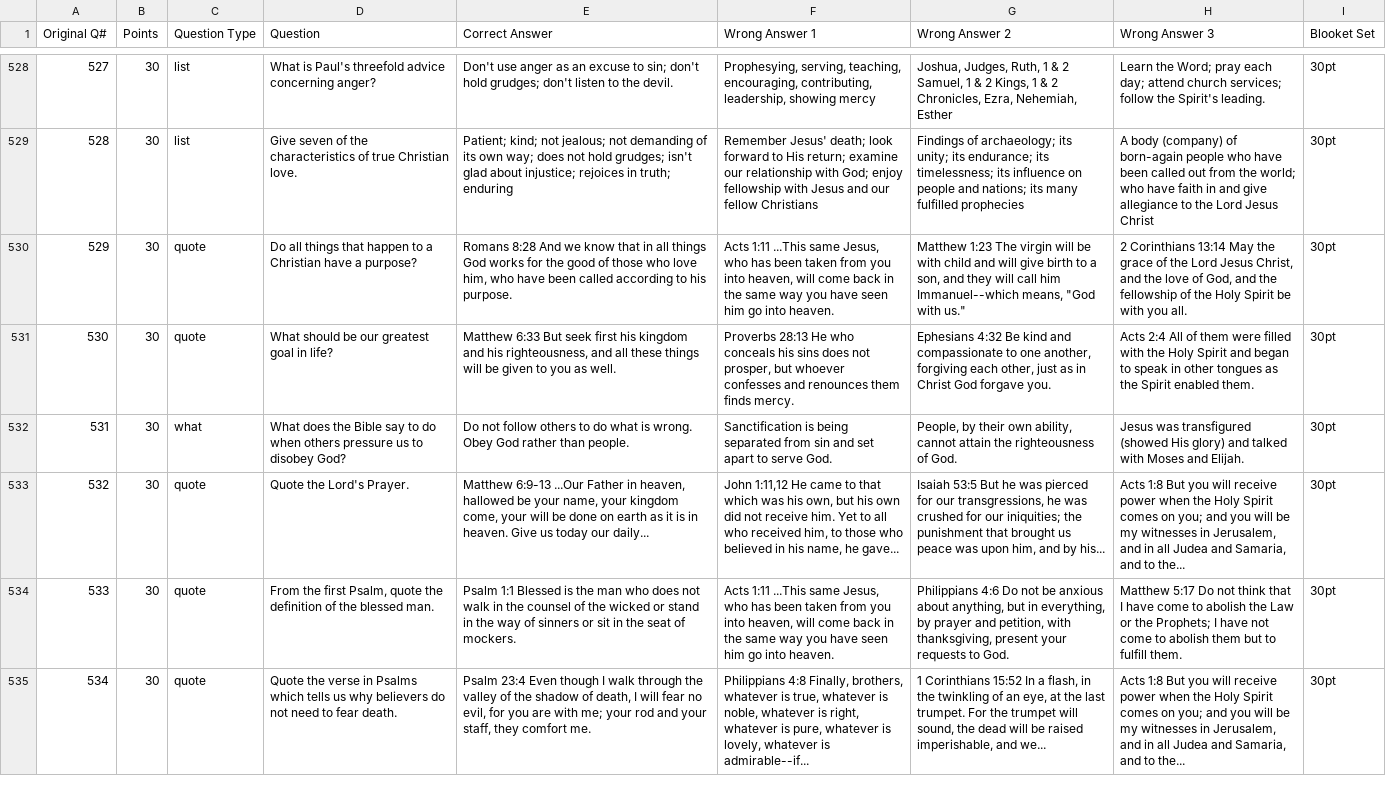
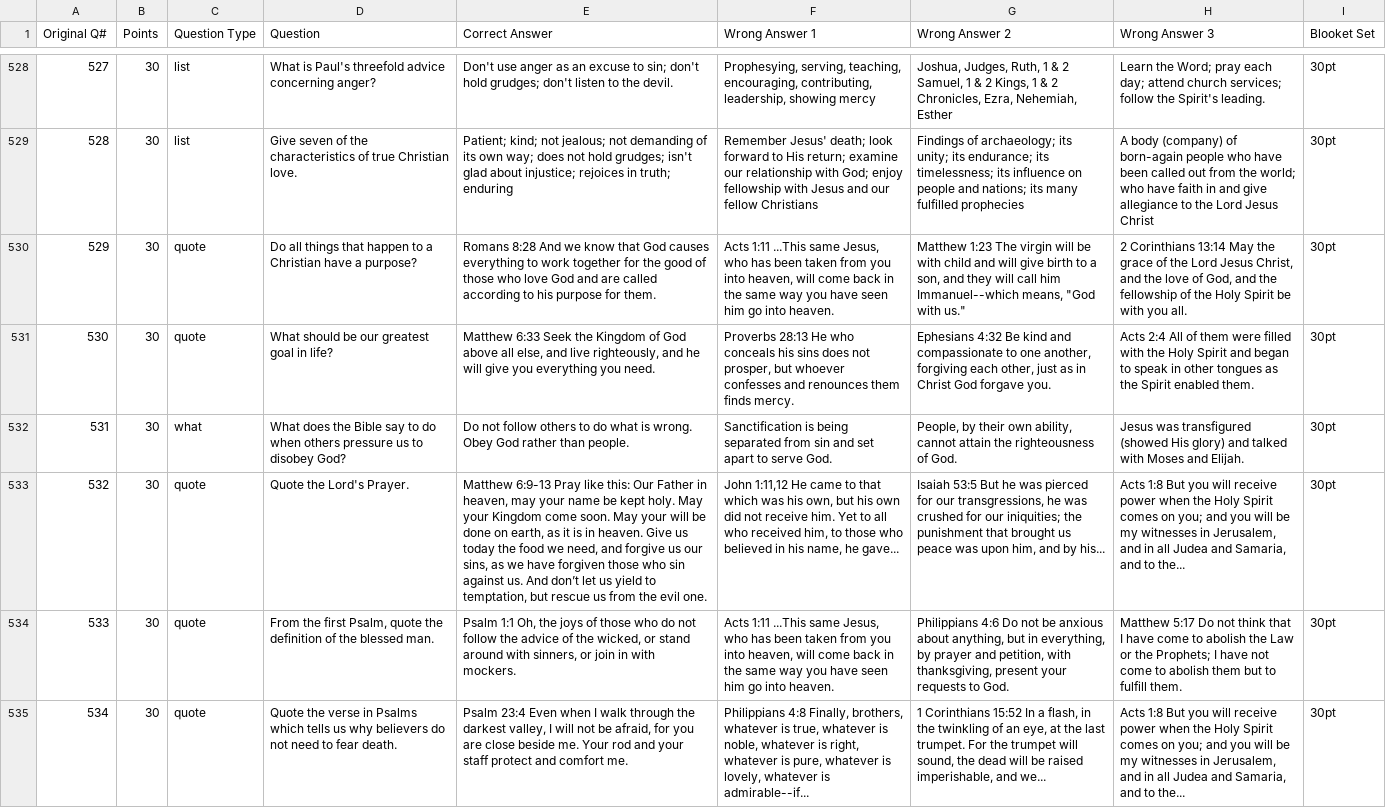
Before and after one commit to osomoore/BrainRacer, a CSV file: data/jbq/Junior_Bible_Quiz_2016_MASTER_fixed.csv, drawn as a sheet; only a part is shown, gaps mark what is left out; the diff covers the shown part only; the diff names each change by its address in the sheet, - before the commit and + after, or states it on an @@ line.

Commit message:
Update JBQ quotation answers to complete NLT passages

```diff
--- a/data/jbq/Junior_Bible_Quiz_2016_MASTER_fixed.csv
+++ b/data/jbq/Junior_Bible_Quiz_2016_MASTER_fixed.csv
-E530 (Correct Answer): …know that in all things God works for the good of those who love him, who have been called according to his purpose.
+E530 (Correct Answer): …know that God causes everything to work together for the good of those who love God and are called according to his purpose for them.
-E531 (Correct Answer): Matthew 6:33 But seek first his kingdom and his righteousness, and all these things will be given to you as well.
+E531 (Correct Answer): Matthew 6:33 Seek the Kingdom of God above all else, and live righteously, and he will give you everything you need.
-E533 (Correct Answer): Matthew 6:9-13 ...Our Father in heaven, hallowed be your name, your kingdom come, your will be done on earth as it is in heaven. Give us today our daily...
+E533 (Correct Answer): Matthew 6:9-13 Pray like this: Our Father in heaven, may your name be kept holy. May your Kingdom come soon. May your will be done on earth, as it is in heaven. Give us today the food we need, and forgive us our sins, as we have forgiven those who sin against us. And don’t let us yield to temptation, but rescue us from the evil one.
-E534 (Correct Answer): Psalm 1:1 Blessed is the man who does not walk in the counsel of the wicked or stand in the way of sinners or sit in the seat of mockers.
+E534 (Correct Answer): Psalm 1:1 Oh, the joys of those who do not follow the advice of the wicked, or stand around with sinners, or join in with mockers.
-E535 (Correct Answer): …23:4 Even though I walk through the valley of the shadow of death, I will fear no evil, for you are with me; your rod and your staff, they comfort me.
+E535 (Correct Answer): …23:4 Even when I walk through the darkest valley, I will not be afraid, for you are close beside me. Your rod and your staff protect and comfort me.
```
Also changed, not shown: 89 edited cells elsewhere in this file, 4 other files.
